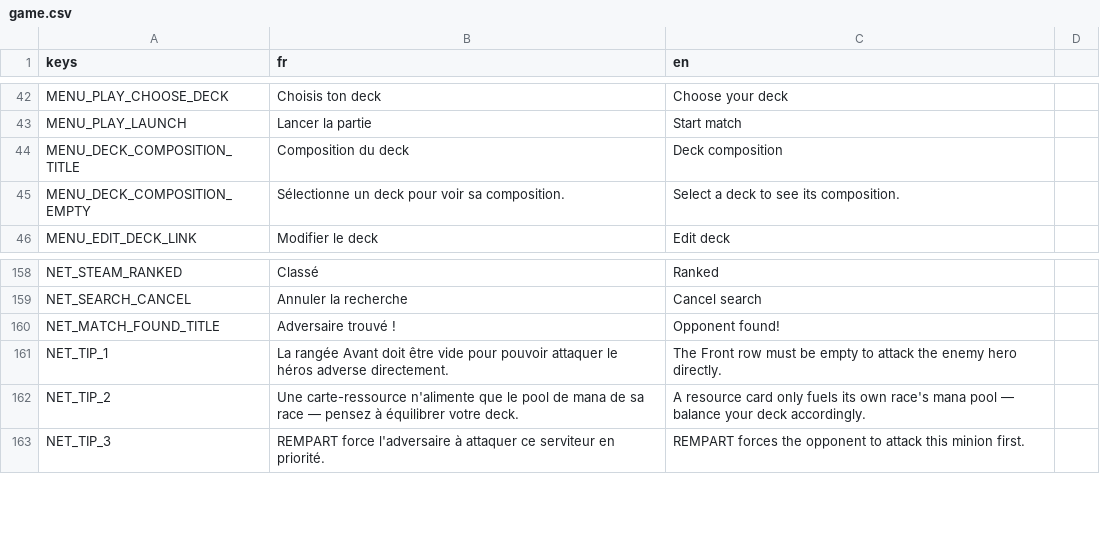
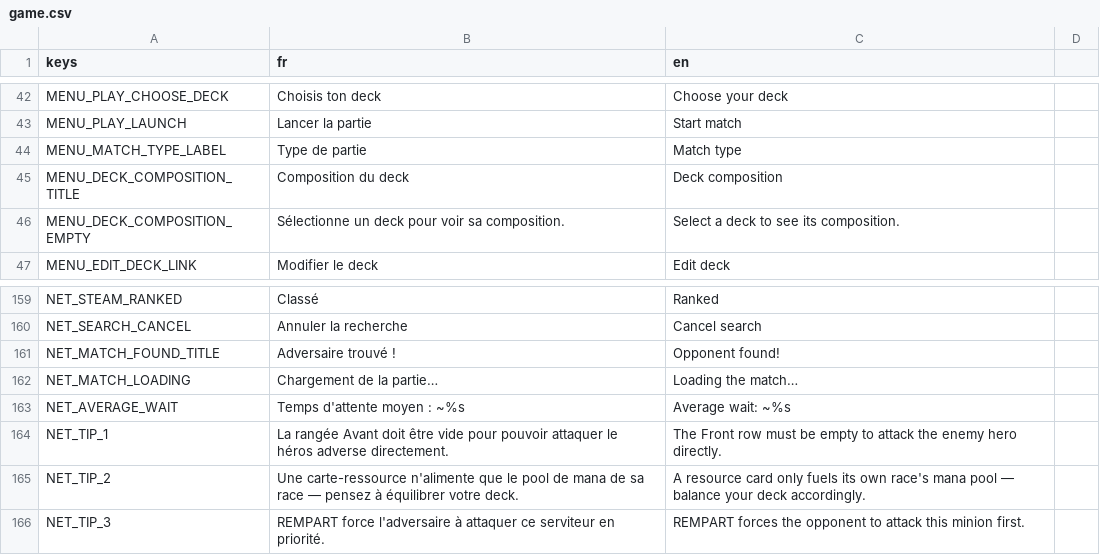
Before and after one commit to Nicolas82200/Fatebound, a CSV file: translations/game.csv, drawn as a sheet; only a part is shown, gaps mark what is left out; the diff names each change by its address in the sheet, - before the commit and + after, or states it on an @@ line.

```diff
--- a/translations/game.csv
+++ b/translations/game.csv
+row 44: MENU_MATCH_TYPE_LABEL | Type de partie | Match type
+row 162: NET_MATCH_LOADING | Chargement de la partie… | Loading the match…
+row 163: NET_AVERAGE_WAIT | Temps d'attente moyen : ~%s | Average wait: ~%s
```
Also changed, not shown: 7 other files.
